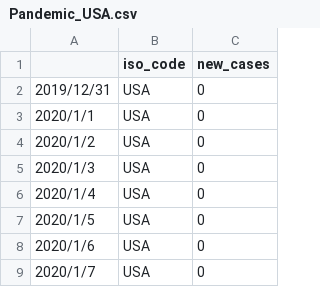
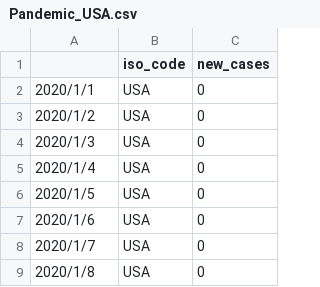
Before and after one commit to sunshineluyao/ESG_with_benchmark, a CSV file: Regression/Pandemic_USA.csv, drawn as a sheet; only a part is shown; the shorter side is filled out with more unchanged rows; the diff names each change by its address in the sheet, - before the commit and + after, or states it on an @@ line.

Commit message:
Add files via upload

```diff
--- a/Regression/Pandemic_USA.csv
+++ b/Regression/Pandemic_USA.csv
-row 2: 2019/12/31 | USA | 0
```
